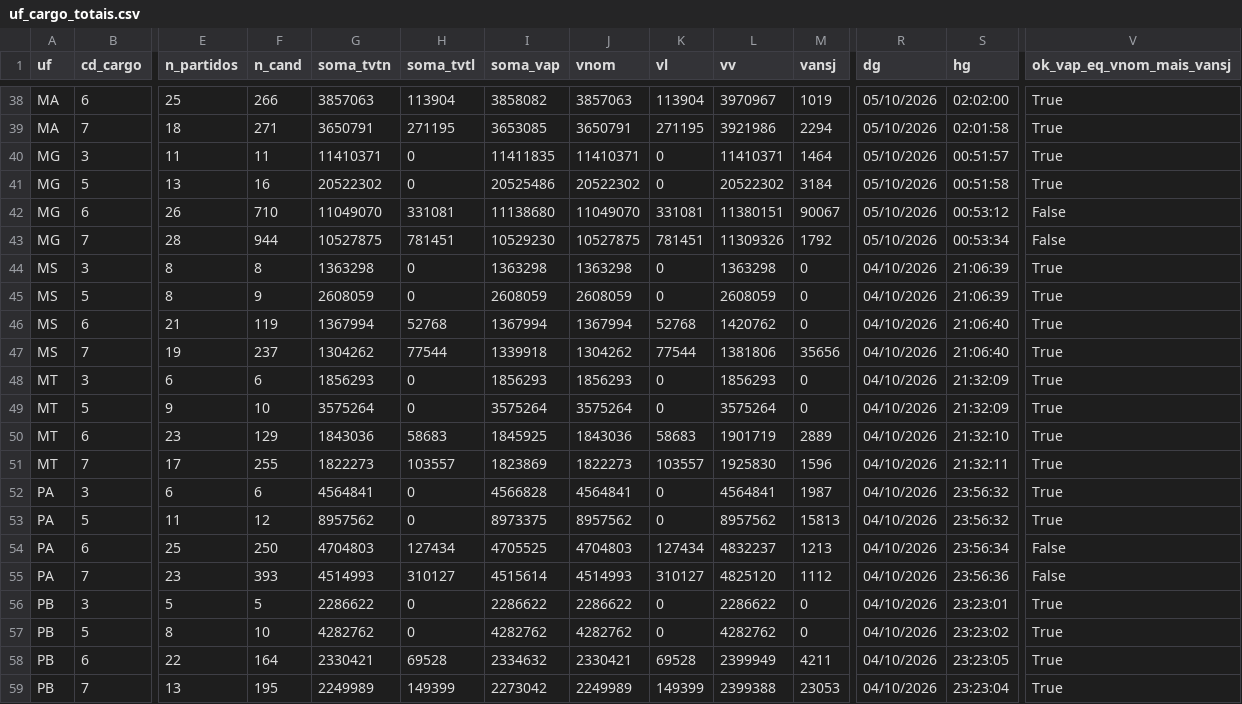
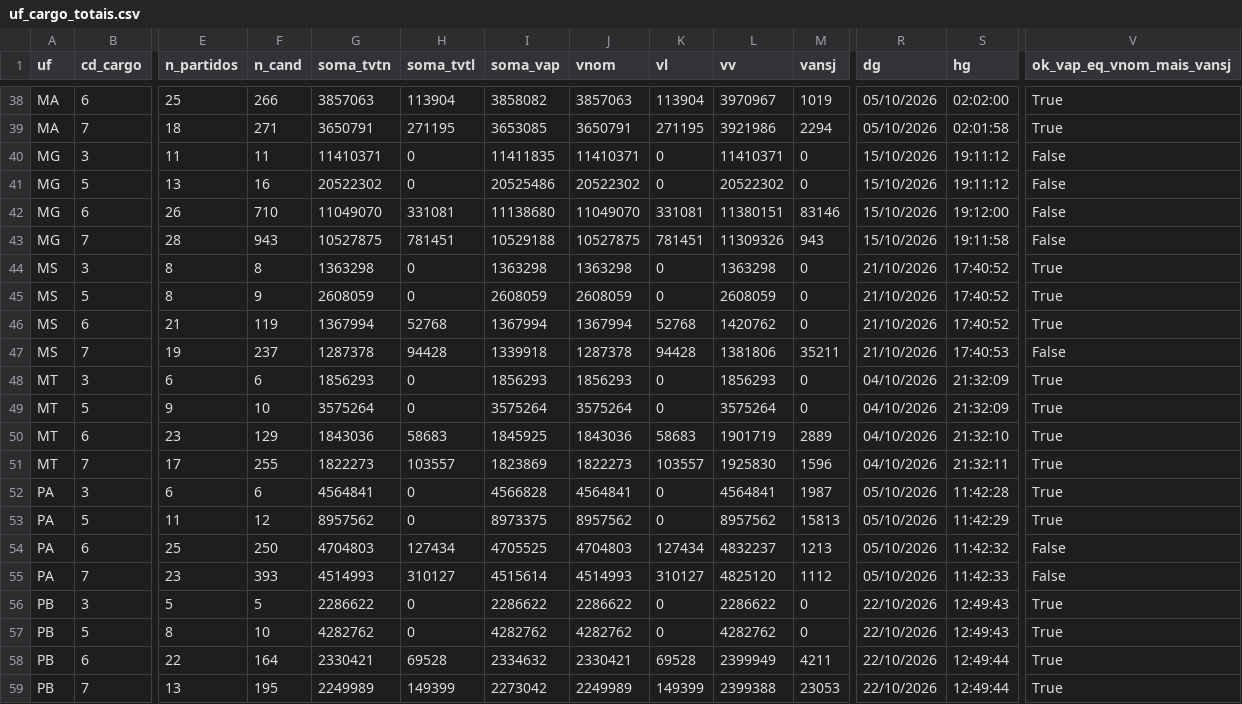
Before and after one commit to rafaelreali-lang/account-v61-evidence-anchor, a CSV file: tse2026/saida/divulgacao/uf_cargo_totais.csv, drawn as a sheet; only a part is shown, gaps mark what is left out; the diff covers the shown part only; the diff names each change by its address in the sheet, - before the commit and + after, or states it on an @@ line.

```diff
--- a/tse2026/saida/divulgacao/uf_cargo_totais.csv
+++ b/tse2026/saida/divulgacao/uf_cargo_totais.csv
-M40 (vansj): 1464
+M40 (vansj): 0
-R40:R43 (dg): 05/10/2026
+R40:R43 (dg): 15/10/2026
-S40 (hg): 00:51:57
+S40 (hg): 19:11:12
-V40:V41 (ok_vap_eq_vnom_mais_vansj): True
+V40:V41 (ok_vap_eq_vnom_mais_vansj): False
-M41 (vansj): 3184
+M41 (vansj): 0
-S41 (hg): 00:51:58
+S41 (hg): 19:11:12
-M42 (vansj): 90067
+M42 (vansj): 83146
-S42 (hg): 00:53:12
+S42 (hg): 19:12:00
-F43 (n_cand): 944
+F43 (n_cand): 943
-I43 (soma_vap): 10529230
+I43 (soma_vap): 10529188
-M43 (vansj): 1792
+M43 (vansj): 943
-S43 (hg): 00:53:34
+S43 (hg): 19:11:58
-R44:R47 (dg): 04/10/2026
+R44:R47 (dg): 21/10/2026
-S44:S45 (hg): 21:06:39
+S44:S45 (hg): 17:40:52
-S46 (hg): 21:06:40
+S46 (hg): 17:40:52
-G47 (soma_tvtn): 1304262
+G47 (soma_tvtn): 1287378
-H47 (soma_tvtl): 77544
+H47 (soma_tvtl): 94428
-J47 (vnom): 1304262
+J47 (vnom): 1287378
-K47 (vl): 77544
+K47 (vl): 94428
-M47 (vansj): 35656
+M47 (vansj): 35211
-S47 (hg): 21:06:40
+S47 (hg): 17:40:53
-V47 (ok_vap_eq_vnom_mais_vansj): True
+V47 (ok_vap_eq_vnom_mais_vansj): False
-R52:R55 (dg): 04/10/2026
+R52:R55 (dg): 05/10/2026
-S52 (hg): 23:56:32
+S52 (hg): 11:42:28
-S53 (hg): 23:56:32
+S53 (hg): 11:42:29
-S54 (hg): 23:56:34
+S54 (hg): 11:42:32
-S55 (hg): 23:56:36
+S55 (hg): 11:42:33
-R56:R59 (dg): 04/10/2026
+R56:R59 (dg): 22/10/2026
-S56 (hg): 23:23:01
+S56 (hg): 12:49:43
-S57 (hg): 23:23:02
+S57 (hg): 12:49:43
-S58 (hg): 23:23:05
+S58 (hg): 12:49:44
-S59 (hg): 23:23:04
+S59 (hg): 12:49:44
```
Also changed, not shown: 139 edited cells elsewhere in this file, tse2026/saida/divulgacao/partidos_uf_cargo.csv, tse2026/saida/divulgacao/resumo_blocos.csv, 20 other files.
